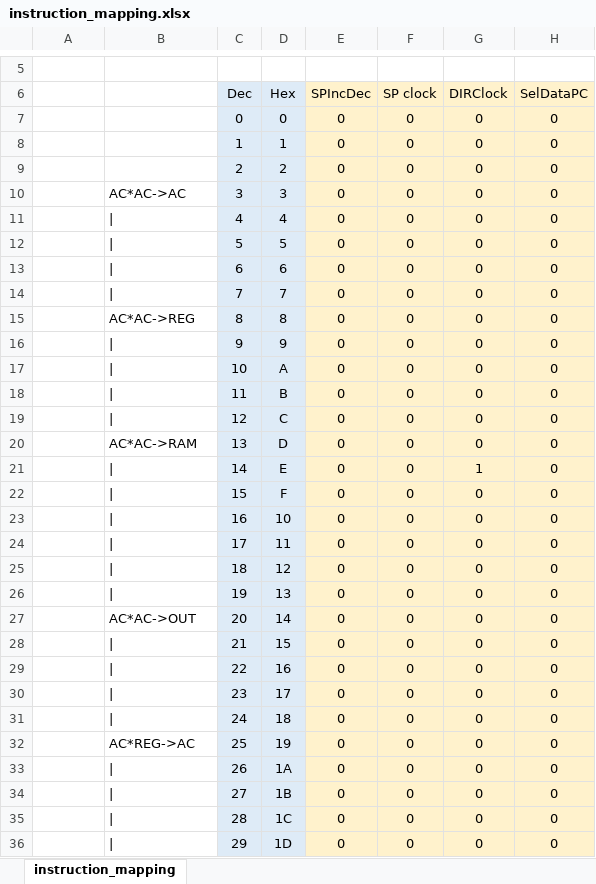
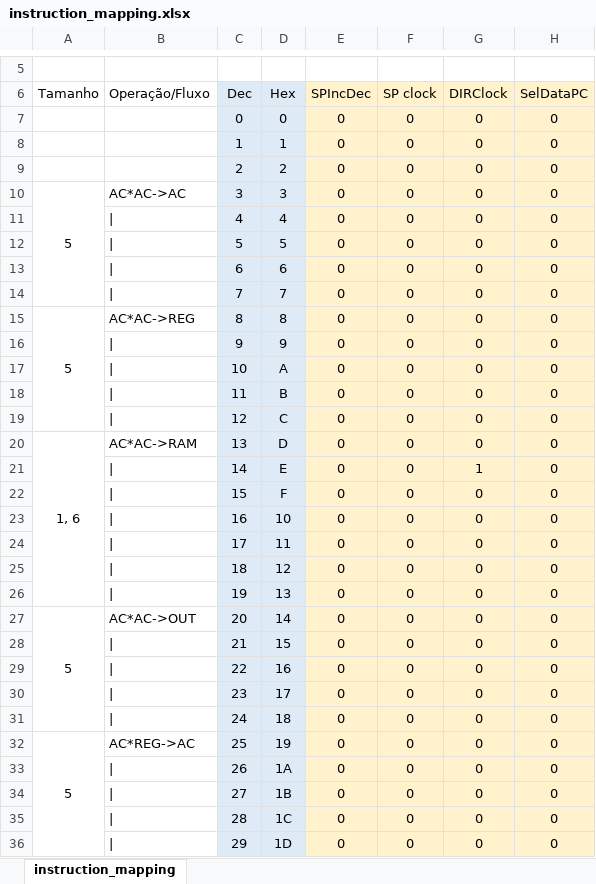
Before and after one commit to jeanklann/M3PlusMicrocontrollerSimulator, an Excel workbook: Files/instruction_mapping.xlsx, sheet instruction_mapping, drawn as a sheet; only a part is shown, gaps mark what is left out; values as stored, in another font and other column widths than the file's, no borders; the diff covers the shown part only; the diff names each change by its address in the sheet, - before the commit and + after, or states it on an @@ line.

```diff
--- a/Files/instruction_mapping.xlsx (sheet instruction_mapping)
+++ b/Files/instruction_mapping.xlsx (sheet instruction_mapping)
-A6: (empty)
+A6: Tamanho
-B6: (empty)
+B6: Operação/Fluxo
-A10 (Tamanho): (empty)
+A10 (Tamanho): 5
+A10:A14 merged
-A15 (Tamanho): (empty)
+A15 (Tamanho): 5
+A15:A19 merged
-A20 (Tamanho): (empty)
+A20 (Tamanho): 1, 6
+A20:A26 merged
-A27 (Tamanho): (empty)
+A27 (Tamanho): 5
+A27:A31 merged
-A32 (Tamanho): (empty)
+A32 (Tamanho): 5
+A32:A36 merged
```
Also changed, not shown: 21 edited cells and merged cells elsewhere in this sheet, 14 other files.
